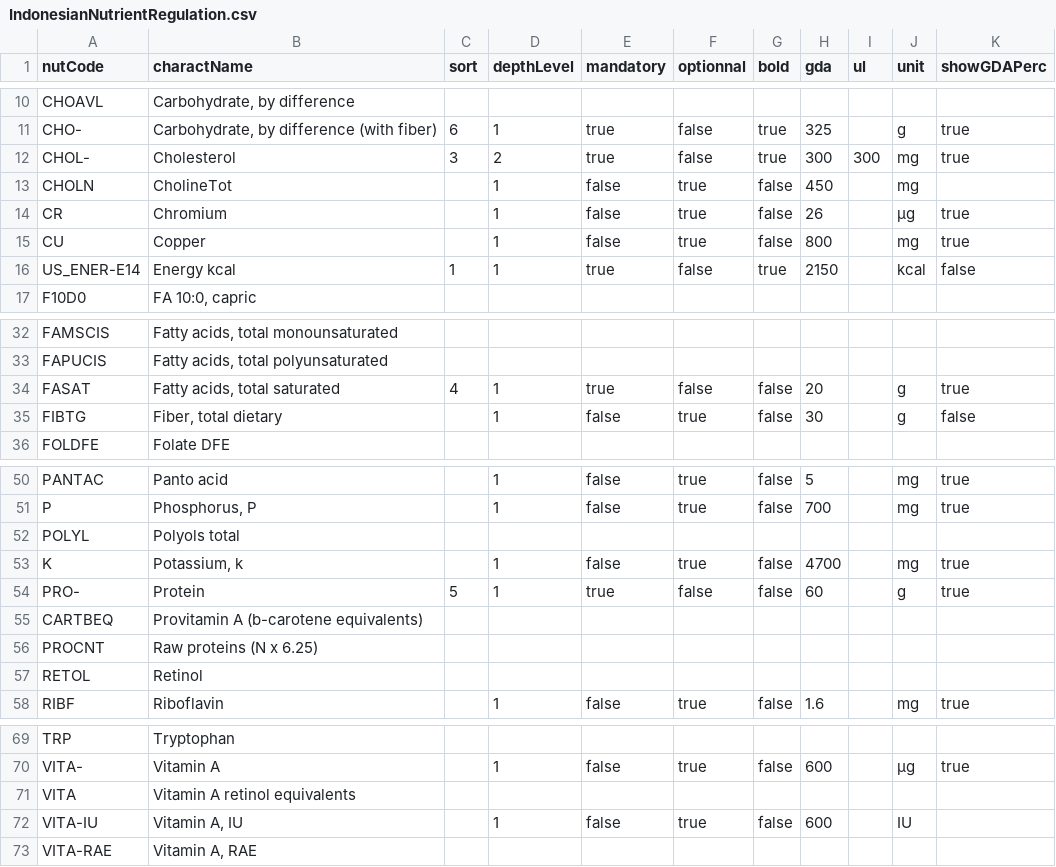
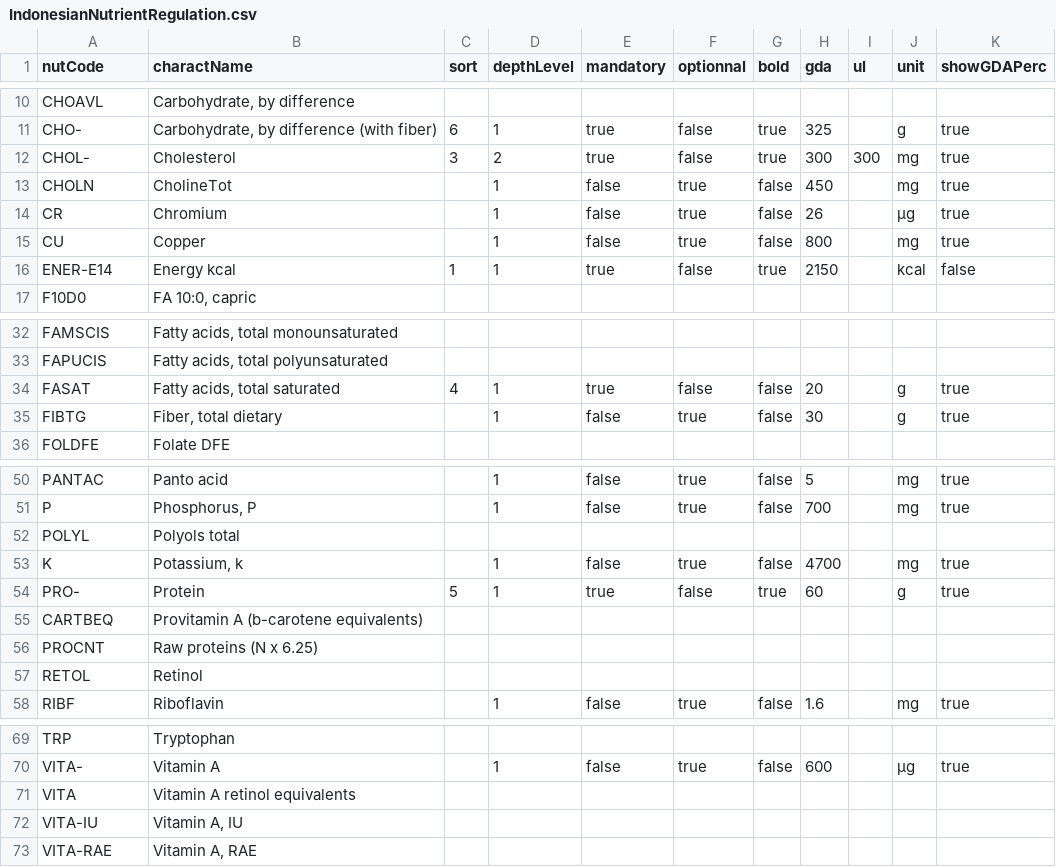
Before and after one commit to becpg/becpg-community, a CSV file: becpg-plm/becpg-plm-core/src/main/resources/beCPG/databases/nuts/IndonesianNutrientRegulation.csv, drawn as a sheet; only a part is shown, gaps mark what is left out.

```diff
--- a/becpg-plm/becpg-plm-core/src/main/resources/beCPG/databases/nuts/IndonesianNutrientRegulation.csv
+++ b/becpg-plm/becpg-plm-core/src/main/resources/beCPG/databases/nuts/IndonesianNutrientRegulation.csv
@@ -12,6 +12,6 @@ CHO-;Carbohydrate, by difference (with fiber);6;1;true;false;true;325;;g;true
 CHOL-;Cholesterol;3;2;true;false;true;300;300;mg;true
-CHOLN;CholineTot;;1;false;true;false;450;;mg;
+CHOLN;CholineTot;;1;false;true;false;450;;mg;true
 CR;Chromium;;1;false;true;false;26;;µg;true
 CU;Copper;;1;false;true;false;800;;mg;true
-US_ENER-E14;Energy kcal;1;1;true;false;true;2150;;kcal;false
+ENER-E14;Energy kcal;1;1;true;false;true;2150;;kcal;false
 F10D0;FA 10:0, capric;;;;;;;;;
@@ -34,3 +34,3 @@ FAPUCIS;Fatty acids, total polyunsaturated;;;;;;;;;
 FASAT;Fatty acids, total saturated;4;1;true;false;false;20;;g;true
-FIBTG;Fiber, total dietary;;1;false;true;false;30;;g;false
+FIBTG;Fiber, total dietary;;1;false;true;false;30;;g;true
 FOLDFE;Folate DFE;;;;;;;;;
@@ -53,3 +53,3 @@ POLYL;Polyols total;;;;;;;;;
 K;Potassium, k;;1;false;true;false;4700;;mg;true
-PRO-;Protein;5;1;true;false;false;60;;g;true
+PRO-;Protein;5;1;true;false;true;60;;g;true
 CARTBEQ;Provitamin A (b-carotene equivalents);;;;;;;;;
@@ -71,3 +71,3 @@ VITA-;Vitamin A;;1;false;true;false;600;;µg;true
 VITA;Vitamin A retinol equivalents;;;;;;;;;
-VITA-IU;Vitamin A, IU;;1;false;true;false;600;;IU;
+VITA-IU;Vitamin A, IU;;;;;;;;;
 VITA-RAE;Vitamin A, RAE;;;;;;;;;
```
Also changed, not shown: becpg-plm/becpg-plm-core/src/main/resources/beCPG/databases/nuts/MexicanNutrientRegulation.csv.
